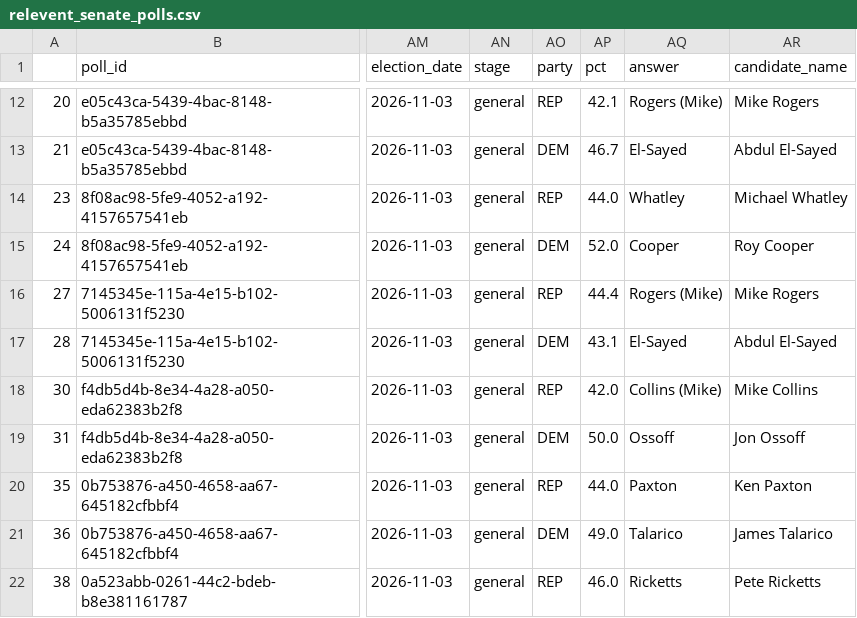
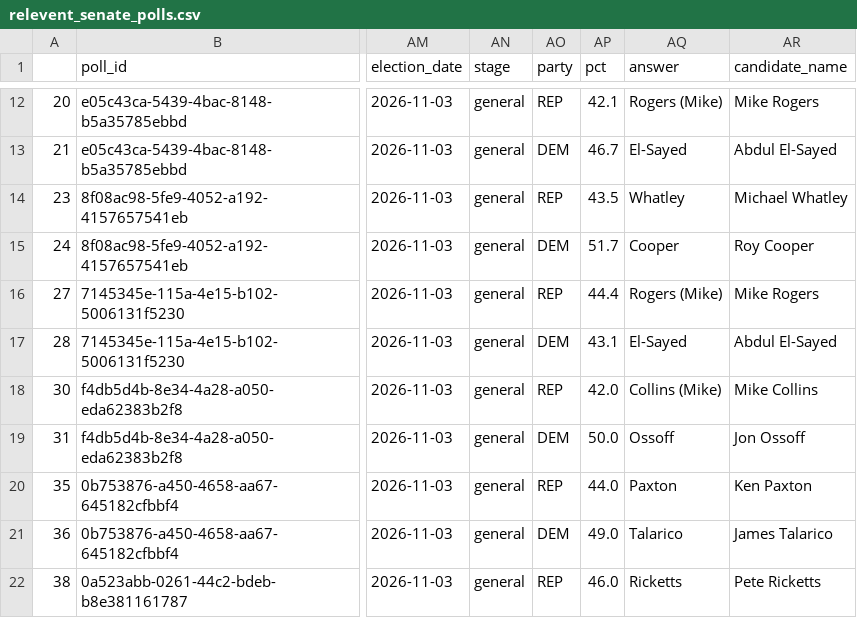
Before and after one commit to Hackquantumcpp/snoutcounter-midterms-2026-model, a CSV file: prediction/senate/transformed/relevent_senate_polls.csv, drawn as a sheet; only a part is shown, gaps mark what is left out; the diff names each change by its address in the sheet, - before the commit and + after, or states it on an @@ line.

```diff
--- a/prediction/senate/transformed/relevent_senate_polls.csv
+++ b/prediction/senate/transformed/relevent_senate_polls.csv
-AP14 (pct): 44.0
+AP14 (pct): 43.5
-AP15 (pct): 52.0
+AP15 (pct): 51.7
```
Also changed, not shown: 2026_data/2026_senate_candidateinfo.csv, model_output/senate_predictions.csv, 11 other files.
